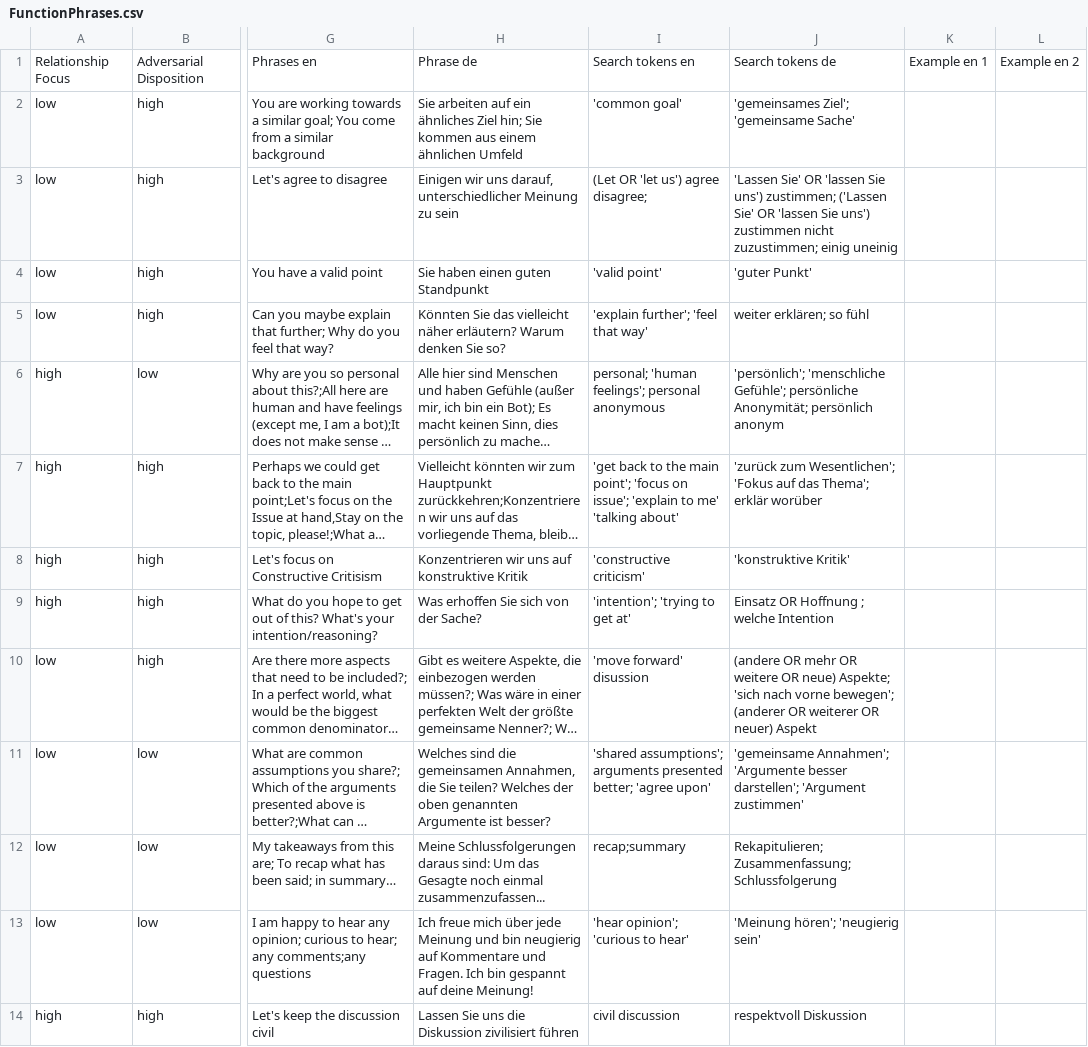
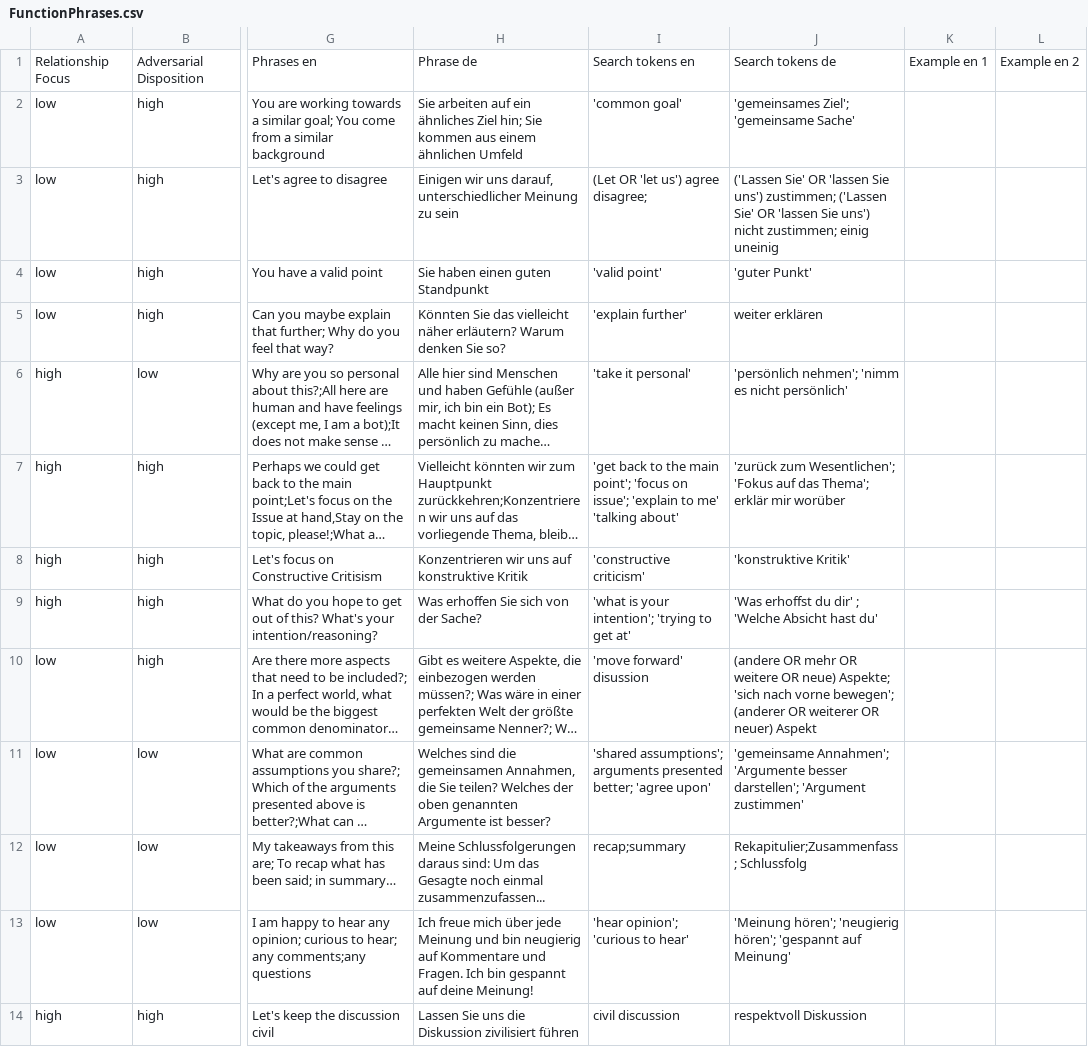
Before and after one commit to juliandehne/whowhatwhy, a CSV file: delab/mm/FunctionPhrases.csv, drawn as a sheet; only a part is shown, gaps mark what is left out; long unchanged cells end in …; the diff names each change by its address in the sheet, - before the commit and + after, or states it on an @@ line.

Commit message:
- fixed a couple of bugs with full search - still seeing incomplete trees - improved phrases somewhat

```diff
--- a/delab/mm/FunctionPhrases.csv
+++ b/delab/mm/FunctionPhrases.csv
-J3: 'Lassen Sie' OR 'lassen Sie uns') zustimmen; ('Lassen Sie' OR 'lassen Sie uns') zustimmen nicht zuzustimmen; einig uneinig
+J3: ('Lassen Sie' OR 'lassen Sie uns') zustimmen; ('Lassen Sie' OR 'lassen Sie uns') nicht zustimmen; einig uneinig
-I5: 'explain further'; 'feel that way'
+I5: 'explain further'
-J5: weiter erklären; so fühl
+J5: weiter erklären
-I6: personal; 'human feelings'; personal anonymous
+I6: 'take it personal'
-J6: 'persönlich'; 'menschliche Gefühle'; persönliche Anonymität; persönlich anonym
+J6: 'persönlich nehmen'; 'nimm es nicht persönlich'
-J7: …Thema'; erklär worüber
+J7: …Thema'; erklär mir worüber
-I9: 'intention'; 'trying to get at'
+I9: 'what is your intention'; 'trying to get at'
-J9: Einsatz OR Hoffnung ; welche Intention
+J9: 'Was erhoffst du dir' ; 'Welche Absicht hast du'
-J12: Rekapitulieren;Zusammenfassung; Schlussfolgerung
+J12: Rekapitulier;Zusammenfass; Schlussfolg
-J13: …hören'; 'neugierig sein'
+J13: …hören'; 'neugierig hören'; 'gespannt auf Meinung'
```
Also changed, not shown: 11 other files.
